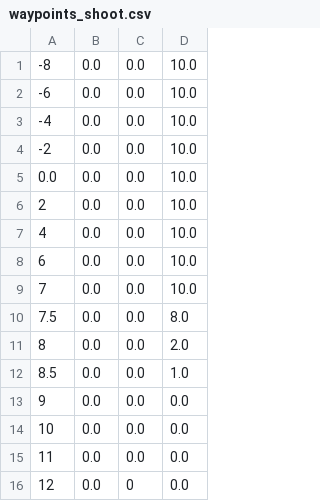
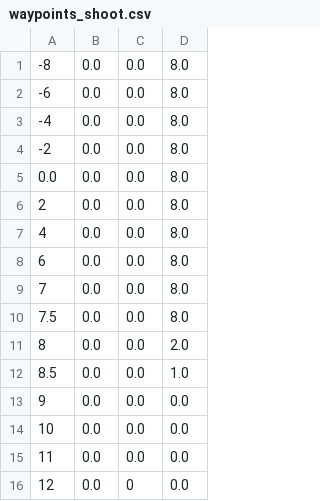
Before and after one commit to ngurnard/f1tenth_slam_pure_pursuit, a CSV file: pure_pursuit/waypoints/waypoints_shoot.csv, drawn as a sheet.

```diff
--- a/pure_pursuit/waypoints/waypoints_shoot.csv
+++ b/pure_pursuit/waypoints/waypoints_shoot.csv
@@ -1,10 +1,10 @@
--8,0.0,0.0,10.0
--6,0.0,0.0,10.0
--4,0.0,0.0,10.0
--2,0.0,0.0,10.0
-0.0,0.0,0.0,10.0
-2,0.0,0.0,10.0
-4,0.0,0.0,10.0
-6,0.0,0.0,10.0
-7,0.0,0.0,10.0
+-8,0.0,0.0,8.0
+-6,0.0,0.0,8.0
+-4,0.0,0.0,8.0
+-2,0.0,0.0,8.0
+0.0,0.0,0.0,8.0
+2,0.0,0.0,8.0
+4,0.0,0.0,8.0
+6,0.0,0.0,8.0
+7,0.0,0.0,8.0
 7.5,0.0,0.0,8.0
```
Also changed, not shown: 5 other files.
